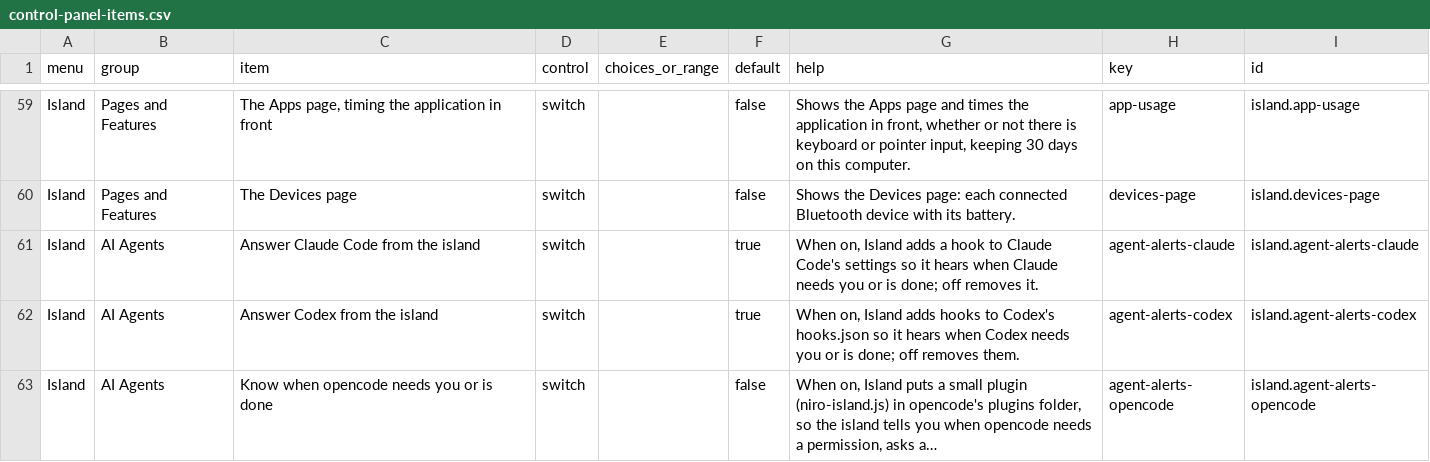
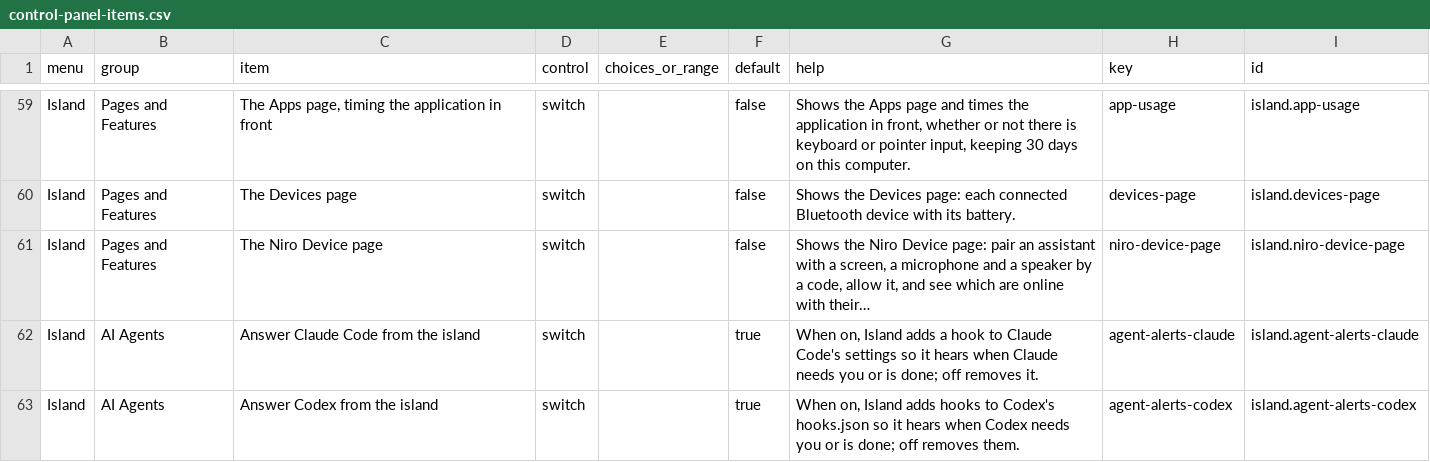
Before and after one commit to nerufuyo/niro-control, a CSV file: docs/control-panel-items.csv, drawn as a sheet; only a part is shown, gaps mark what is left out; the shorter side is filled out with more unchanged rows; the diff names each change by its address in the sheet, - before the commit and + after, or states it on an @@ line.

```diff
--- a/docs/control-panel-items.csv
+++ b/docs/control-panel-items.csv
+row 61: Island | Pages and Features | The Niro Device page | switch |  | false | Shows the Niro Device page: pair an assistant with a screen, a microphone and a speaker by a code, allow it, and see which are online with their… | niro-device-page | island.niro-device-page
```
Also changed, not shown: 19 other files.
